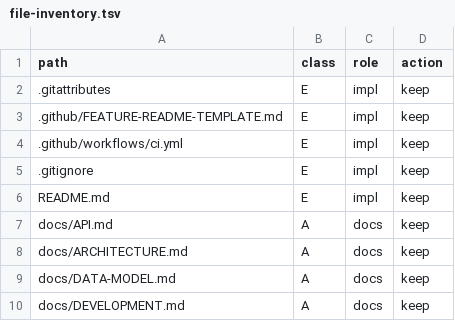
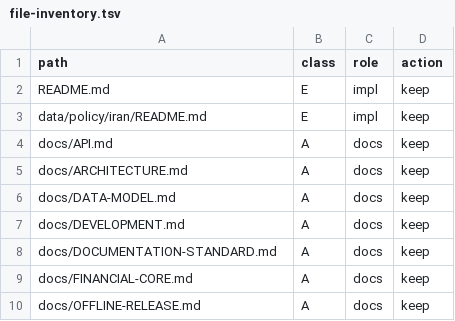
Before and after one commit to hamedalinejad/Personal-FI, a TSV file: docs/core/file-inventory.tsv, drawn as a sheet; only a part is shown; the shorter side is filled out with more unchanged rows; removed rows and columns are numbered as before the commit, all else as after; the diff names each change by its address in the sheet, - before the commit and + after, or states it on an @@ line.

Commit message:
docs: lock identities, loan origination kinds, domain deferred matrices
- DATA-MODEL: holding scopes; symbol=label; source legacy write ban
- accounts: accounting class vs operational kind; archive keeps history
- loan: SUPPORTED/DEFERRED matrix; disburse_now vs record_outstanding
- crypto: transfer field list; swap blocked until economic contract
- stocks: Iran policy as versioned data; CA family DEFERRED
- funds: distribution field contract (PARTIAL)
- data/policy/iran placeholder for holiday packages
- catalog: loan.create originationKind; funds.distribute rules
- tests 281 expected

```diff
--- a/docs/core/file-inventory.tsv
+++ b/docs/core/file-inventory.tsv
-row 2: .gitattributes | E | impl | keep
-row 3: .github/FEATURE-README-TEMPLATE.md | E | impl | keep
-row 4: .github/workflows/ci.yml | E | impl | keep
-row 5: .gitignore | E | impl | keep
+row 3: data/policy/iran/README.md | E | impl | keep
```
Also changed, not shown: 10 other files.
